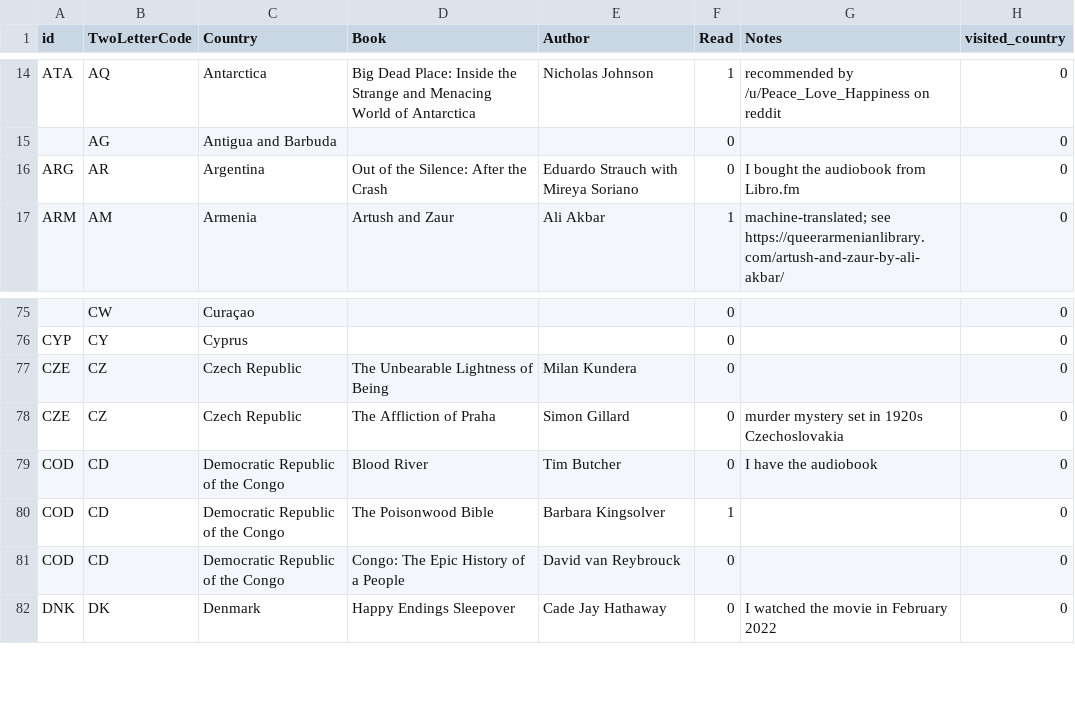
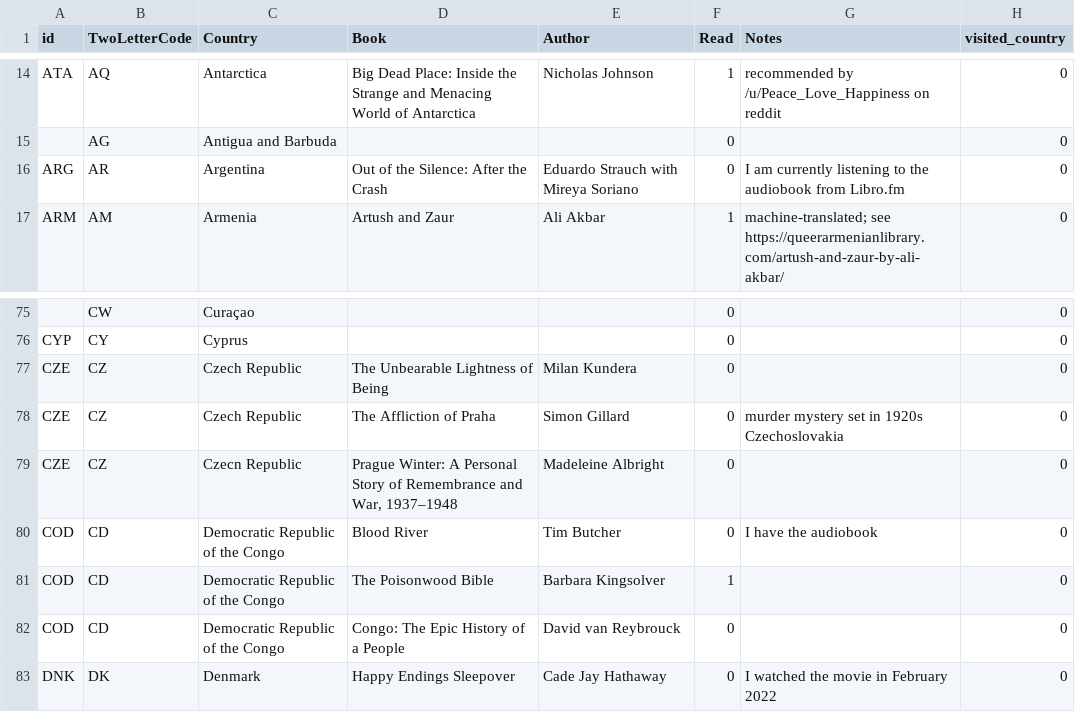
Before and after one commit to paulkaefer/read-the-world, a CSV file: data/read_the_world.csv, drawn as a sheet; only a part is shown, gaps mark what is left out.

Commit message:
+ Madeleine Albright's Prague Winter (to read)

```diff
--- a/data/read_the_world.csv
+++ b/data/read_the_world.csv
@@ -15,3 +15,3 @@ ATA,AQ,Antarctica,Big Dead Place: Inside the Strange and Menacing World of Antar
 ,AG,Antigua and Barbuda,,,0,,0
-ARG,AR,Argentina,Out of the Silence: After the Crash,Eduardo Strauch with Mireya Soriano,0,I bought the audiobook from Libro.fm,0
+ARG,AR,Argentina,Out of the Silence: After the Crash,Eduardo Strauch with Mireya Soriano,0,I am currently listening to the audiobook from Libro.fm,0
 ARM,AM,Armenia,Artush and Zaur,Ali Akbar,1,machine-translated; see https://queerarmenianlibrary.com/artush-and-zaur-by-ali-akbar/,0
@@ -78,2 +78,3 @@ CZE,CZ,Czech Republic,The Unbearable Lightness of Being,Milan Kundera,0,,0
 CZE,CZ,Czech Republic,The Affliction of Praha,Simon Gillard,0,murder mystery set in 1920s Czechoslovakia,0
+CZE,CZ,Czecn Republic,"Prague Winter: A Personal Story of Remembrance and War, 1937–1948",Madeleine Albright,0,,0
 COD,CD,Democratic Republic of the Congo,Blood River,Tim Butcher,0,I have the audiobook,0
```
